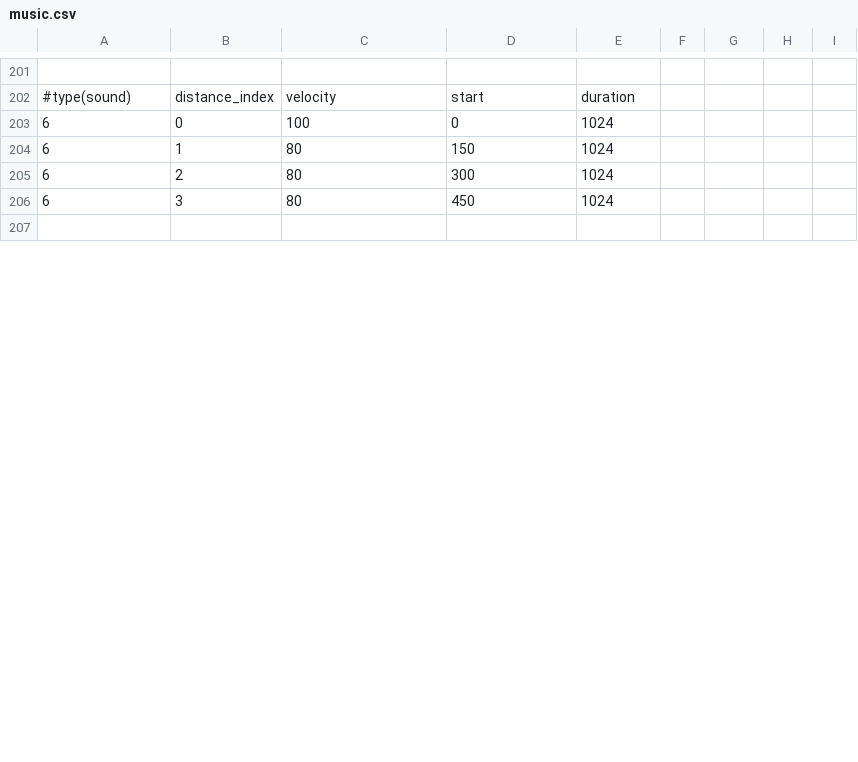
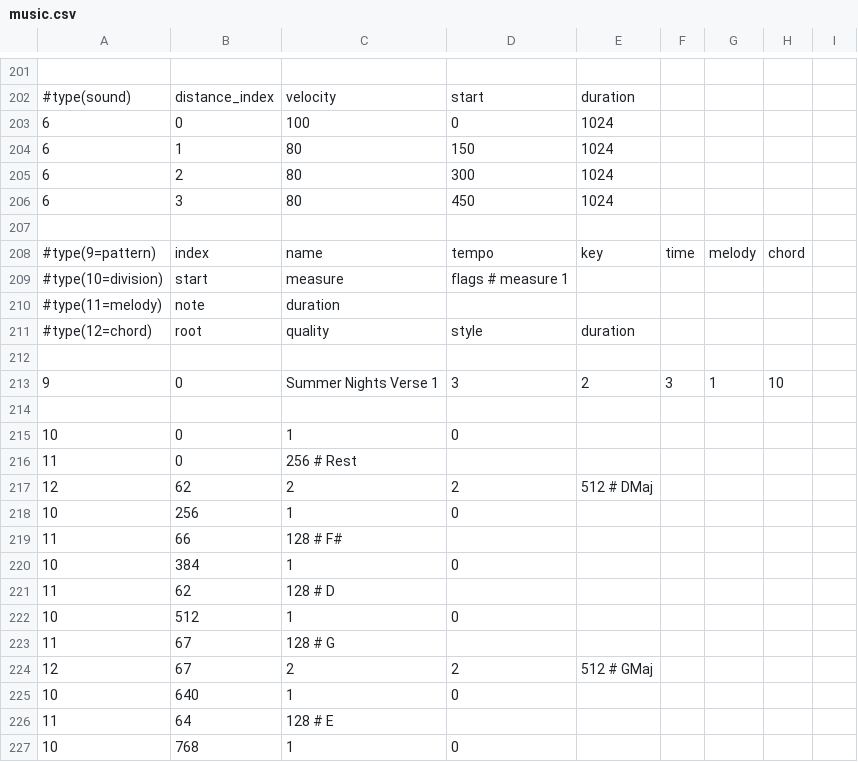
Before and after one commit to tonystuart/music-device-lab, a CSV file: spiffs/music.csv, drawn as a sheet; only a part is shown, gaps mark what is left out; the diff covers the shown part only.

Commit message:
Rationalize zm type names and read new pattern format

```diff
--- a/spiffs/music.csv
+++ b/spiffs/music.csv
@@ -207 +207,21 @@
 
+#type(9=pattern),index,name,tempo,key,time,melody,chord
+#type(10=division),start,measure,flags # measure 1
+#type(11=melody),note,duration
+#type(12=chord),root,quality,style,duration
+
+9,0,Summer Nights Verse 1,3,2,3,1,10
+
+10,0,1,0
+11,0,256 # Rest
+12,62,2,2,512 # DMaj
+10,256,1,0
+11,66,128 # F#
+10,384,1,0
+11,62,128 # D
+10,512,1,0
+11,67,128 # G
+12,67,2,2,512 # GMaj
+10,640,1,0
+11,64,128 # E
+10,768,1,0
```
Also changed, not shown: 20 added rows, 4 removed rows and 13 edited cells elsewhere in this file, 4 other files.
